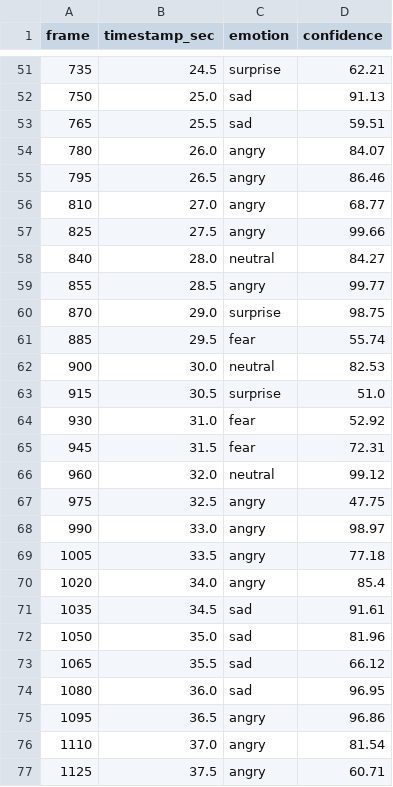
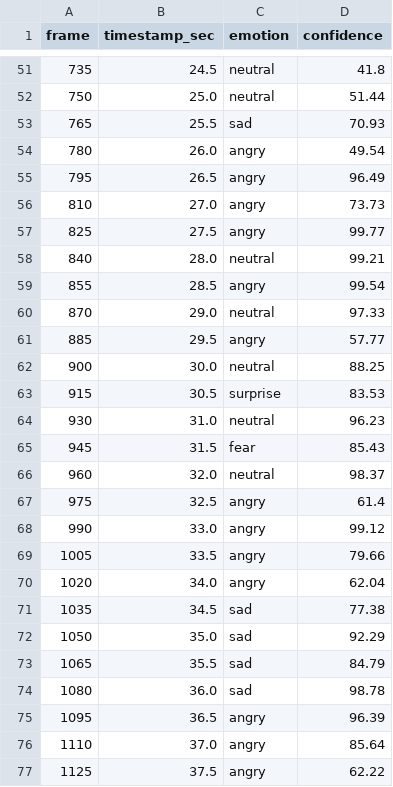
Before and after one commit to SalmaTorres/SisIntFinal, a CSV file: 05_OUTPUTS/series_temporales/video_04_faces.csv, drawn as a sheet; only a part is shown, gaps mark what is left out; the diff covers the shown part only.

```diff
--- a/05_OUTPUTS/series_temporales/video_04_faces.csv
+++ b/05_OUTPUTS/series_temporales/video_04_faces.csv
@@ -51,27 +51,27 @@ frame,timestamp_sec,emotion,confidence
-735,24.5,surprise,62.21
-750,25.0,sad,91.13
-765,25.5,sad,59.51
-780,26.0,angry,84.07
-795,26.5,angry,86.46
-810,27.0,angry,68.77
-825,27.5,angry,99.66
-840,28.0,neutral,84.27
-855,28.5,angry,99.77
-870,29.0,surprise,98.75
-885,29.5,fear,55.74
-900,30.0,neutral,82.53
-915,30.5,surprise,51.0
-930,31.0,fear,52.92
-945,31.5,fear,72.31
-960,32.0,neutral,99.12
-975,32.5,angry,47.75
-990,33.0,angry,98.97
-1005,33.5,angry,77.18
-1020,34.0,angry,85.4
-1035,34.5,sad,91.61
-1050,35.0,sad,81.96
-1065,35.5,sad,66.12
-1080,36.0,sad,96.95
-1095,36.5,angry,96.86
-1110,37.0,angry,81.54
-1125,37.5,angry,60.71
+735,24.5,neutral,41.8
+750,25.0,neutral,51.44
+765,25.5,sad,70.93
+780,26.0,angry,49.54
+795,26.5,angry,96.49
+810,27.0,angry,73.73
+825,27.5,angry,99.77
+840,28.0,neutral,99.21
+855,28.5,angry,99.54
+870,29.0,neutral,97.33
+885,29.5,angry,57.77
+900,30.0,neutral,88.25
+915,30.5,surprise,83.53
+930,31.0,neutral,96.23
+945,31.5,fear,85.43
+960,32.0,neutral,98.37
+975,32.5,angry,61.4
+990,33.0,angry,99.12
+1005,33.5,angry,79.66
+1020,34.0,angry,62.04
+1035,34.5,sad,77.38
+1050,35.0,sad,92.29
+1065,35.5,sad,84.79
+1080,36.0,sad,98.78
+1095,36.5,angry,96.39
+1110,37.0,angry,85.64
+1125,37.5,angry,62.22
```
Also changed, not shown: 107 edited cells elsewhere in this file, 4 other files.
